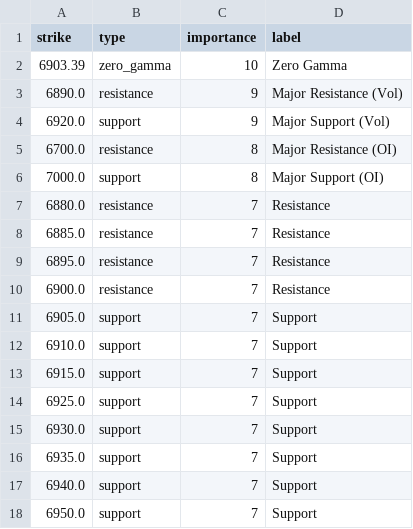
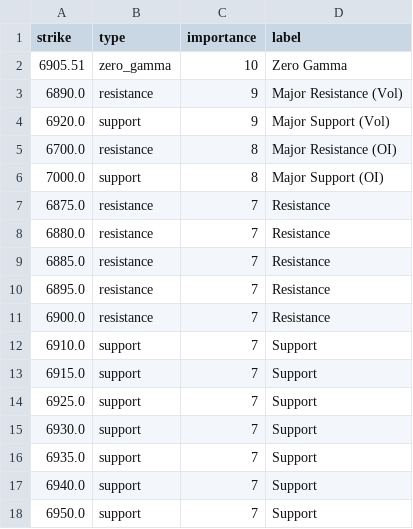
Before and after one commit to enzocosson/gex-tradingview, a CSV file: es_gex_levels_metadata.csv, drawn as a sheet.

```diff
--- a/es_gex_levels_metadata.csv
+++ b/es_gex_levels_metadata.csv
@@ -1,3 +1,3 @@
 strike,type,importance,label
-6903.39,zero_gamma,10,Zero Gamma
+6905.51,zero_gamma,10,Zero Gamma
 6890.0,resistance,9,Major Resistance (Vol)
@@ -6,2 +6,3 @@ strike,type,importance,label
 7000.0,support,8,Major Support (OI)
+6875.0,resistance,7,Resistance
 6880.0,resistance,7,Resistance
@@ -10,3 +11,2 @@ strike,type,importance,label
 6900.0,resistance,7,Resistance
-6905.0,support,7,Support
 6910.0,support,7,Support
```
Also changed, not shown: es_gex_levels.csv, nq_gex_levels.csv, 2 other files.
